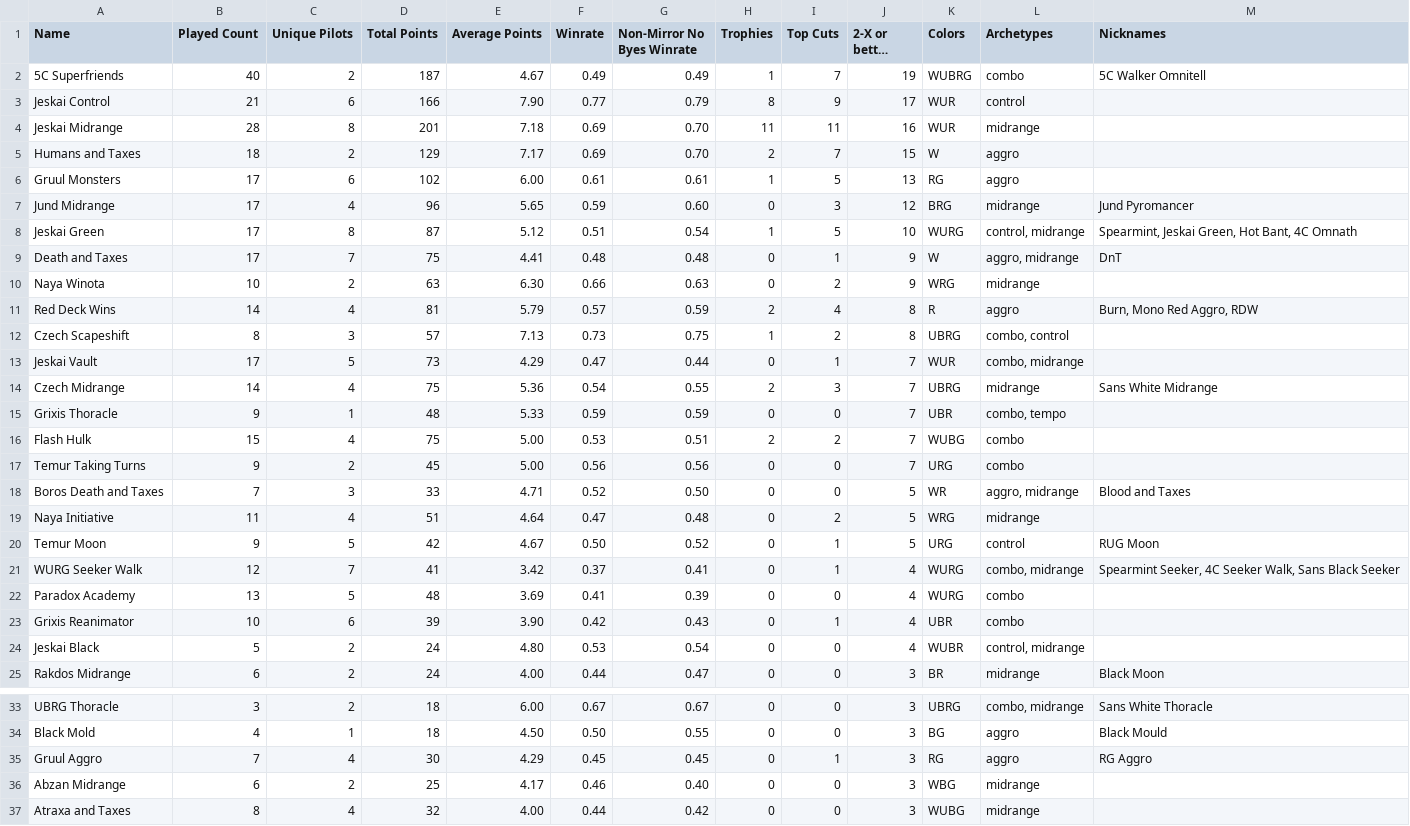
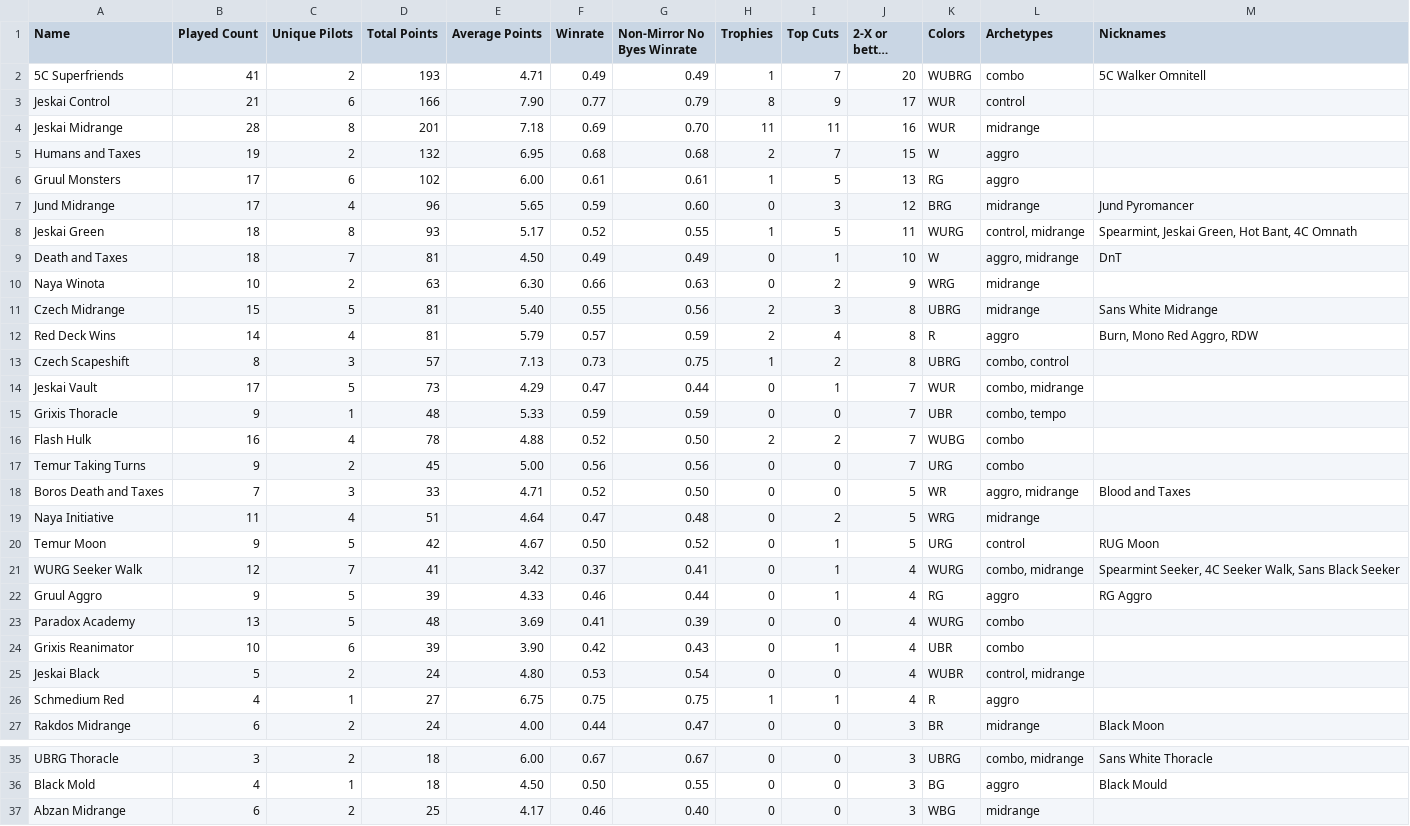
Before and after one commit to kvnchen/canlander, a CSV file: csv/decks.csv, drawn as a sheet; only a part is shown, gaps mark what is left out; the shorter side is filled out with more unchanged rows; long unchanged cells end in …; removed rows and columns are numbered as before the commit, all else as after; the diff covers the shown part only; the diff names each change by its address in the sheet, - before the commit and + after, or states it on an @@ line.

```diff
--- a/csv/decks.csv
+++ b/csv/decks.csv
-B2 (Played Count): 40
+B2 (Played Count): 41
-D2 (Total Points): 187
+D2 (Total Points): 193
-E2 (Average Points): 4.67
+E2 (Average Points): 4.71
-J2 (2-X or better Count): 19
+J2 (2-X or better Count): 20
-B5 (Played Count): 18
+B5 (Played Count): 19
-D5 (Total Points): 129
+D5 (Total Points): 132
-E5 (Average Points): 7.17
+E5 (Average Points): 6.95
-F5 (Winrate): 0.69
+F5 (Winrate): 0.68
-G5 (Non-Mirror No Byes Winrate): 0.70
+G5 (Non-Mirror No Byes Winrate): 0.68
-B8:B9 (Played Count): 17
+B8:B9 (Played Count): 18
-D8 (Total Points): 87
+D8 (Total Points): 93
-E8 (Average Points): 5.12
+E8 (Average Points): 5.17
-F8 (Winrate): 0.51
+F8 (Winrate): 0.52
-G8 (Non-Mirror No Byes Winrate): 0.54
+G8 (Non-Mirror No Byes Winrate): 0.55
-J8 (2-X or better Count): 10
+J8 (2-X or better Count): 11
-D9 (Total Points): 75
+D9 (Total Points): 81
-E9 (Average Points): 4.41
+E9 (Average Points): 4.50
-F9 (Winrate): 0.48
+F9 (Winrate): 0.49
-G9 (Non-Mirror No Byes Winrate): 0.48
+G9 (Non-Mirror No Byes Winrate): 0.49
-J9 (2-X or better Count): 9
+J9 (2-X or better Count): 10
+row 11: Czech Midrange | 15 | 5 | 81 | 5.40 | 0.55 | 0.56 | 2 | 3 | 8 | UBRG | midrange | Sans White Midrange
-row 14: Czech Midrange | 14 | 4 | 75 | 5.36 | 0.54 | 0.55 | 2 | 3 | 7 | UBRG | midrange | Sans White Midrange
-B16 (Played Count): 15
+B16 (Played Count): 16
-D16 (Total Points): 75
+D16 (Total Points): 78
-E16 (Average Points): 5.00
+E16 (Average Points): 4.88
-F16 (Winrate): 0.53
+F16 (Winrate): 0.52
-G16 (Non-Mirror No Byes Winrate): 0.51
+G16 (Non-Mirror No Byes Winrate): 0.50
+row 22: Gruul Aggro | 9 | 5 | 39 | 4.33 | 0.46 | 0.44 | 0 | 1 | 4 | RG | aggro | RG Aggro
+row 26: Schmedium Red | 4 | 1 | 27 | 6.75 | 0.75 | 0.75 | 1 | 1 | 4 | R | aggro
-row 35: Gruul Aggro | 7 | 4 | 30 | 4.29 | 0.45 | 0.45 | 0 | 1 | 3 | RG | aggro | RG Aggro
```
Also changed, not shown: 2 added rows, 1 removed row and 6 edited cells elsewhere in this file, csv/archetypes.csv, csv/colors.csv, 5 other files.
